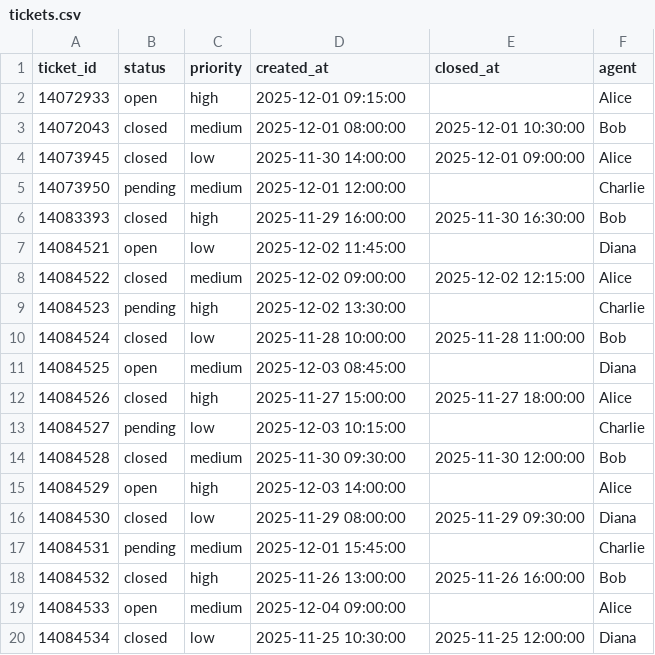
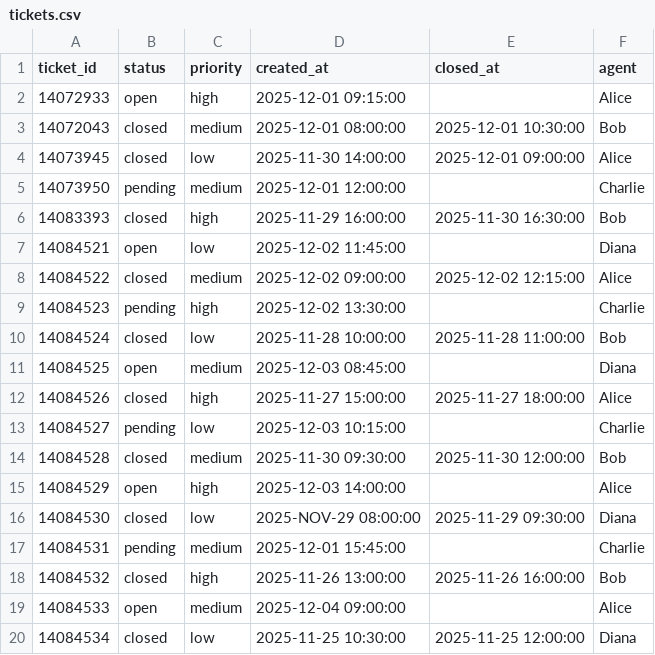
Before and after one commit to 2bjorn4u/python-playground, a CSV file: ChatGPT/CSV_ticket_report/tickets.csv, drawn as a sheet.

```diff
--- a/ChatGPT/CSV_ticket_report/tickets.csv
+++ b/ChatGPT/CSV_ticket_report/tickets.csv
@@ -15,3 +15,3 @@ ticket_id,status,priority,created_at,closed_at,agent
 14084529,open,high,2025-12-03 14:00:00,,Alice
-14084530,closed,low,2025-11-29 08:00:00,2025-11-29 09:30:00,Diana
+14084530,closed,low,2025-NOV-29 08:00:00,2025-11-29 09:30:00,Diana
 14084531,pending,medium,2025-12-01 15:45:00,,Charlie
```
Also changed, not shown: 1 other file.
